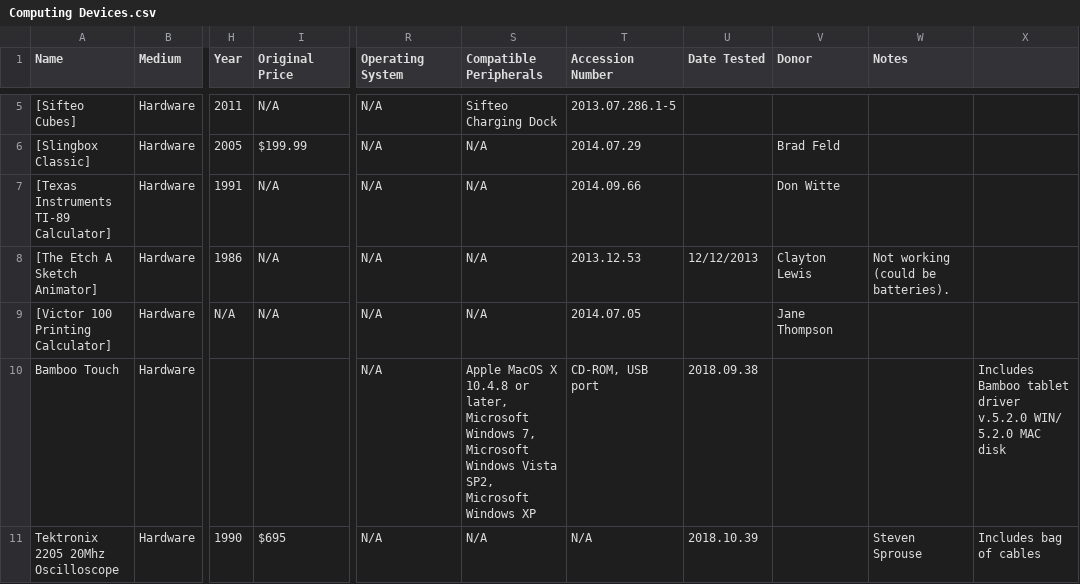
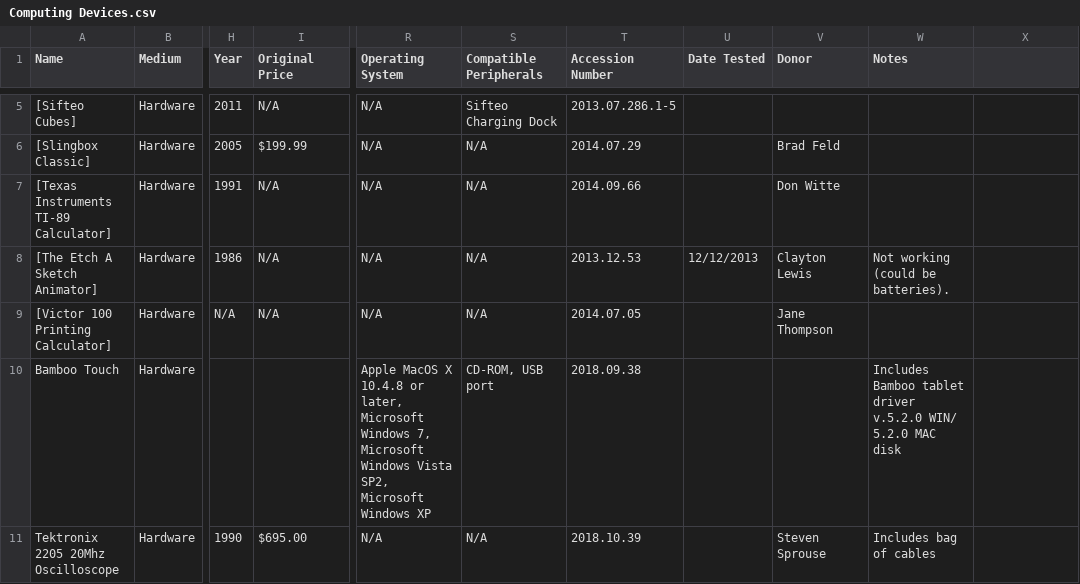
Before and after one commit to MediaArchaeologyLab/catalogue, a CSV file: Computing Devices.csv, drawn as a sheet; only a part is shown, gaps mark what is left out; the diff covers the shown part only; the diff names each change by its address in the sheet, - before the commit and + after, or states it on an @@ line.

Commit message:
fixing cols

```diff
--- a/Computing Devices.csv
+++ b/Computing Devices.csv
-R10 (Operating System): N/A
+R10 (Operating System): Apple MacOS X 10.4.8 or later, Microsoft Windows 7, Microsoft Windows Vista SP2, Microsoft Windows XP
-S10 (Compatible Peripherals): Apple MacOS X 10.4.8 or later, Microsoft Windows 7, Microsoft Windows Vista SP2, Microsoft Windows XP
+S10 (Compatible Peripherals): CD-ROM, USB port
-T10 (Accession Number): CD-ROM, USB port
+T10 (Accession Number): 2018.09.38
-U10 (Date Tested): 2018.09.38
+U10 (Date Tested): (empty)
-W10 (Notes): (empty)
+W10 (Notes): Includes Bamboo tablet driver v.5.2.0 WIN/ 5.2.0 MAC disk
-X10: Includes Bamboo tablet driver v.5.2.0 WIN/ 5.2.0 MAC disk
+X10: (empty)
-I11 (Original Price): $695
+I11 (Original Price): $695.00
-T11 (Accession Number): N/A
+T11 (Accession Number): 2018.10.39
-U11 (Date Tested): 2018.10.39
+U11 (Date Tested): (empty)
-V11 (Donor): (empty)
+V11 (Donor): Steven Sprouse
-W11 (Notes): Steven Sprouse
+W11 (Notes): Includes bag of cables
-X11: Includes bag of cables
+X11: (empty)
```
Also changed, not shown: 10 edited cells elsewhere in this file.
